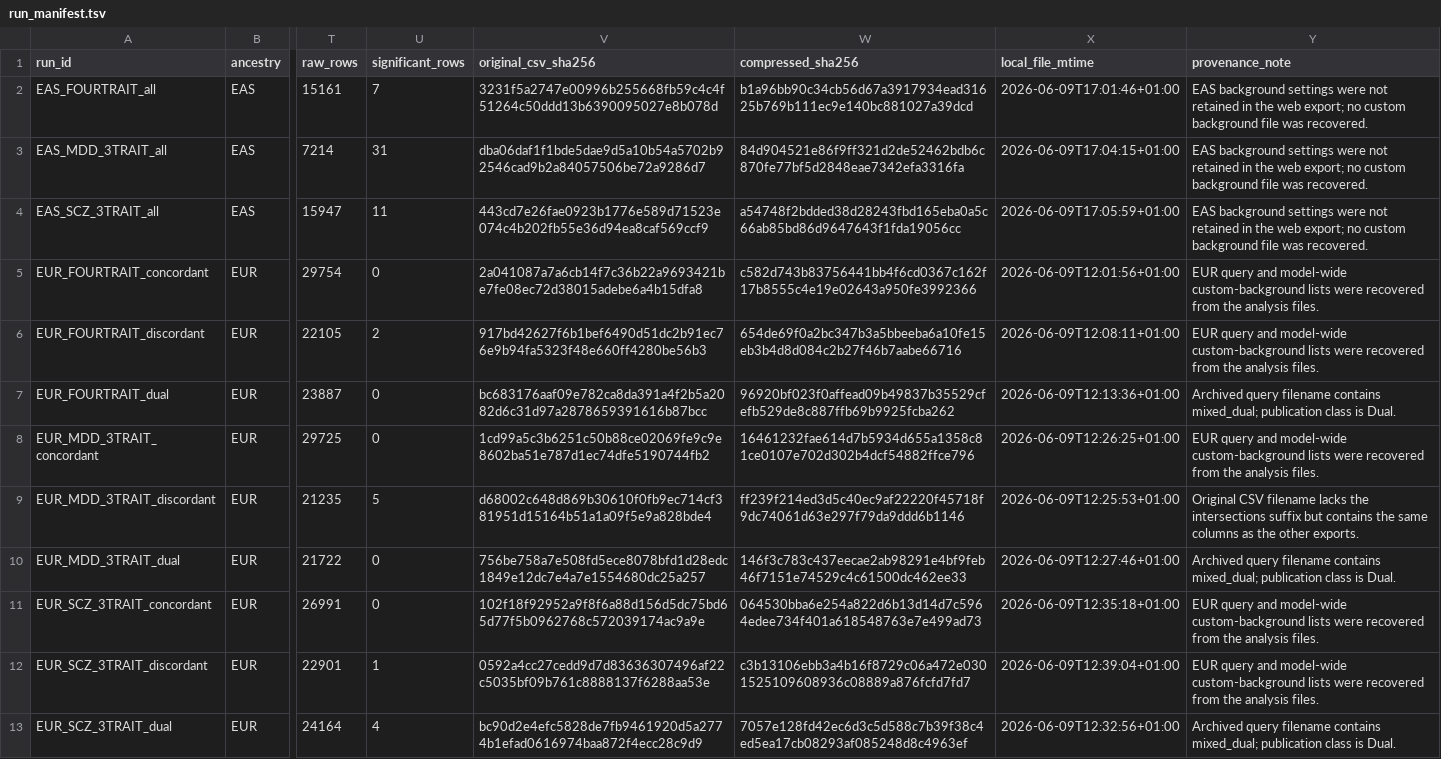
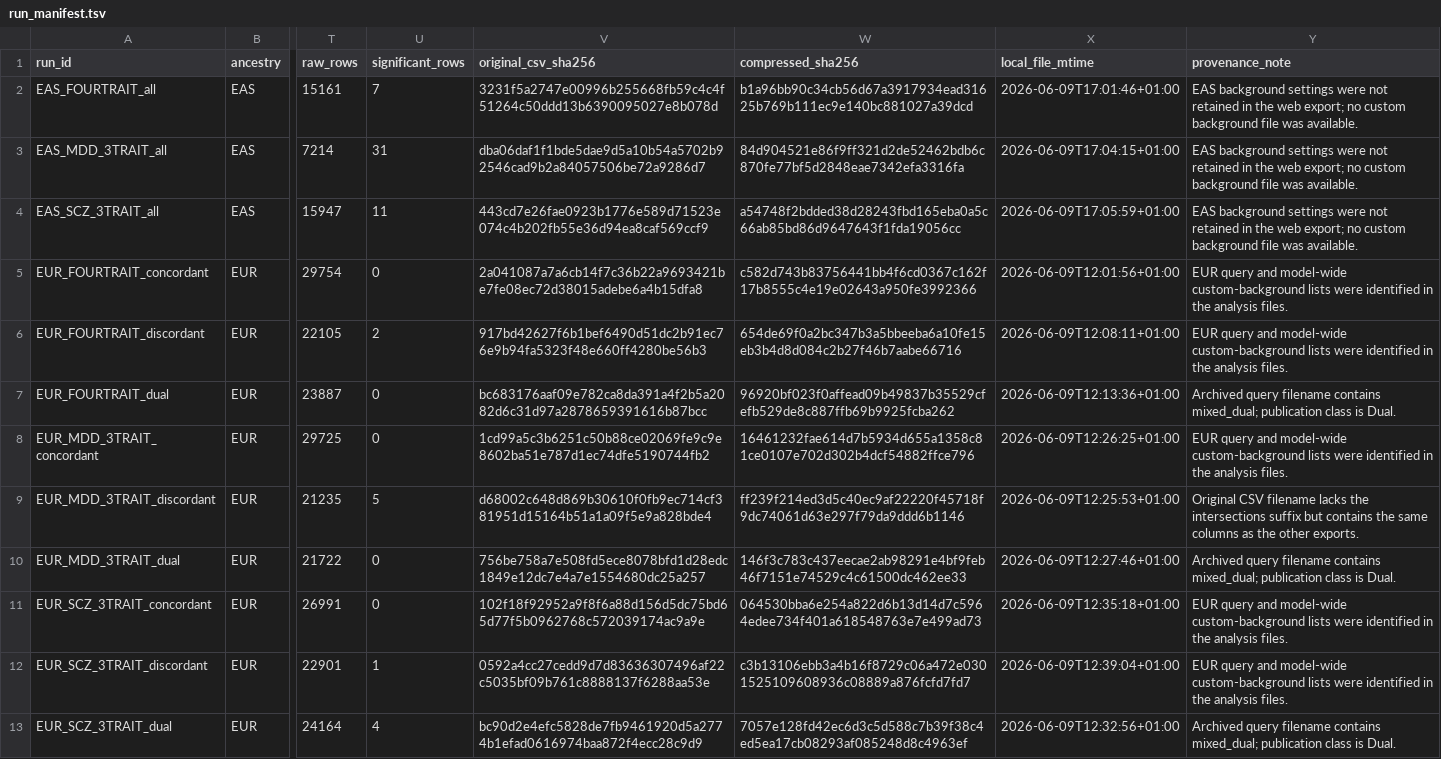
Before and after one commit to TimvanderEs/PhD, a TSV file: Project2/inputs/gprofiler/run_manifest.tsv, drawn as a sheet; only a part is shown, gaps mark what is left out; the diff names each change by its address in the sheet, - before the commit and + after, or states it on an @@ line.

Commit message:
Replace recovery wording with clear project descriptions

```diff
--- a/Project2/inputs/gprofiler/run_manifest.tsv
+++ b/Project2/inputs/gprofiler/run_manifest.tsv
-Y2:Y4 (provenance_note): …file was recovered.
+Y2:Y4 (provenance_note): …file was available.
-Y5:Y6 (provenance_note): …lists were recovered from the analysis…
+Y5:Y6 (provenance_note): …lists were identified in the analysis…
-Y8 (provenance_note): …lists were recovered from the analysis…
+Y8 (provenance_note): …lists were identified in the analysis…
-Y11:Y12 (provenance_note): …lists were recovered from the analysis…
+Y11:Y12 (provenance_note): …lists were identified in the analysis…
```
Also changed, not shown: Project3/provenance/run_manifest.tsv, Project3/provenance/source_files.tsv, 42 other files.
